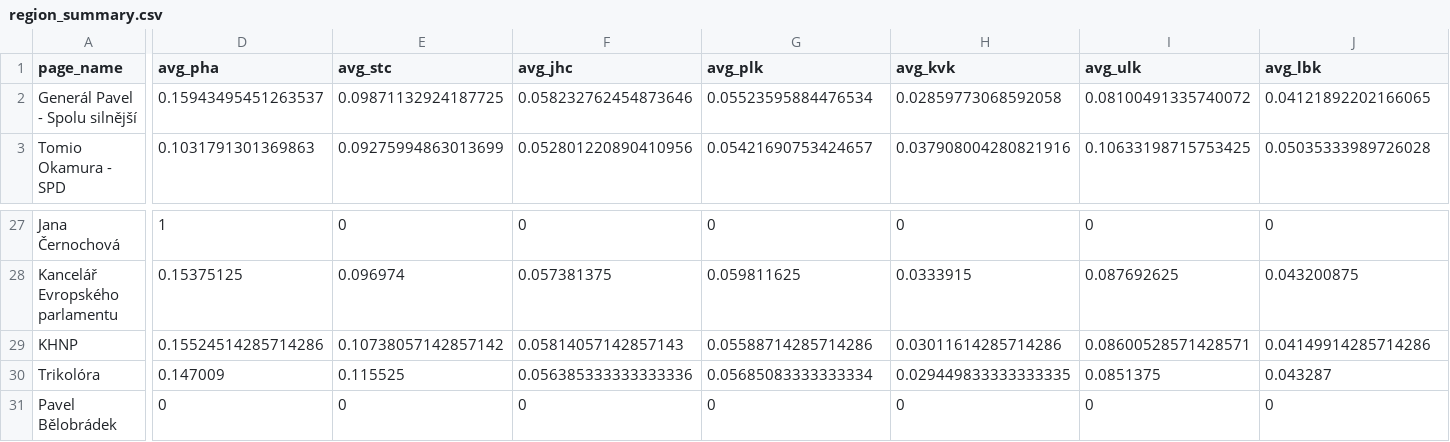
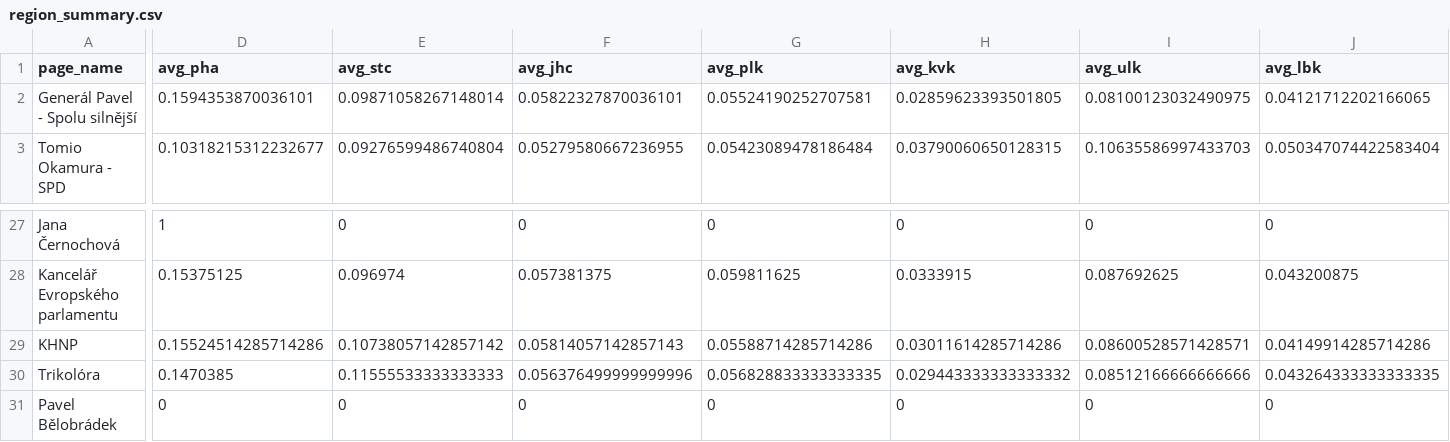
Before and after one commit to opop999/election_monitoring_fb_ads, a CSV file: data/summary_tables/region_summary.csv, drawn as a sheet; only a part is shown, gaps mark what is left out; the diff covers the shown part only; the diff names each change by its address in the sheet, - before the commit and + after, or states it on an @@ line.

```diff
--- a/data/summary_tables/region_summary.csv
+++ b/data/summary_tables/region_summary.csv
-D2 (avg_pha): 0.15943495451263537
+D2 (avg_pha): 0.1594353870036101
-E2 (avg_stc): 0.09871132924187725
+E2 (avg_stc): 0.09871058267148014
-F2 (avg_jhc): 0.058232762454873646
+F2 (avg_jhc): 0.05822327870036101
-G2 (avg_plk): 0.05523595884476534
+G2 (avg_plk): 0.05524190252707581
-H2 (avg_kvk): 0.02859773068592058
+H2 (avg_kvk): 0.02859623393501805
-I2 (avg_ulk): 0.08100491335740072
+I2 (avg_ulk): 0.08100123032490975
-J2 (avg_lbk): 0.04121892202166065
+J2 (avg_lbk): 0.04121712202166065
-D3 (avg_pha): 0.1031791301369863
+D3 (avg_pha): 0.10318215312232677
-E3 (avg_stc): 0.09275994863013699
+E3 (avg_stc): 0.09276599486740804
-F3 (avg_jhc): 0.052801220890410956
+F3 (avg_jhc): 0.05279580667236955
-G3 (avg_plk): 0.05421690753424657
+G3 (avg_plk): 0.05423089478186484
-H3 (avg_kvk): 0.037908004280821916
+H3 (avg_kvk): 0.03790060650128315
-I3 (avg_ulk): 0.10633198715753425
+I3 (avg_ulk): 0.10635586997433703
-J3 (avg_lbk): 0.05035333989726028
+J3 (avg_lbk): 0.050347074422583404
-D30 (avg_pha): 0.147009
+D30 (avg_pha): 0.1470385
-E30 (avg_stc): 0.115525
+E30 (avg_stc): 0.11555533333333333
-F30 (avg_jhc): 0.056385333333333336
+F30 (avg_jhc): 0.056376499999999996
-G30 (avg_plk): 0.05685083333333334
+G30 (avg_plk): 0.056828833333333335
-H30 (avg_kvk): 0.029449833333333335
+H30 (avg_kvk): 0.029443333333333332
-I30 (avg_ulk): 0.0851375
+I30 (avg_ulk): 0.08512166666666666
-J30 (avg_lbk): 0.043287
+J30 (avg_lbk): 0.043264333333333335
```
Also changed, not shown: 157 edited cells elsewhere in this file, data/summary_tables/ad_summary.csv, data/summary_tables/demographic_summary.csv, 5 other files.
